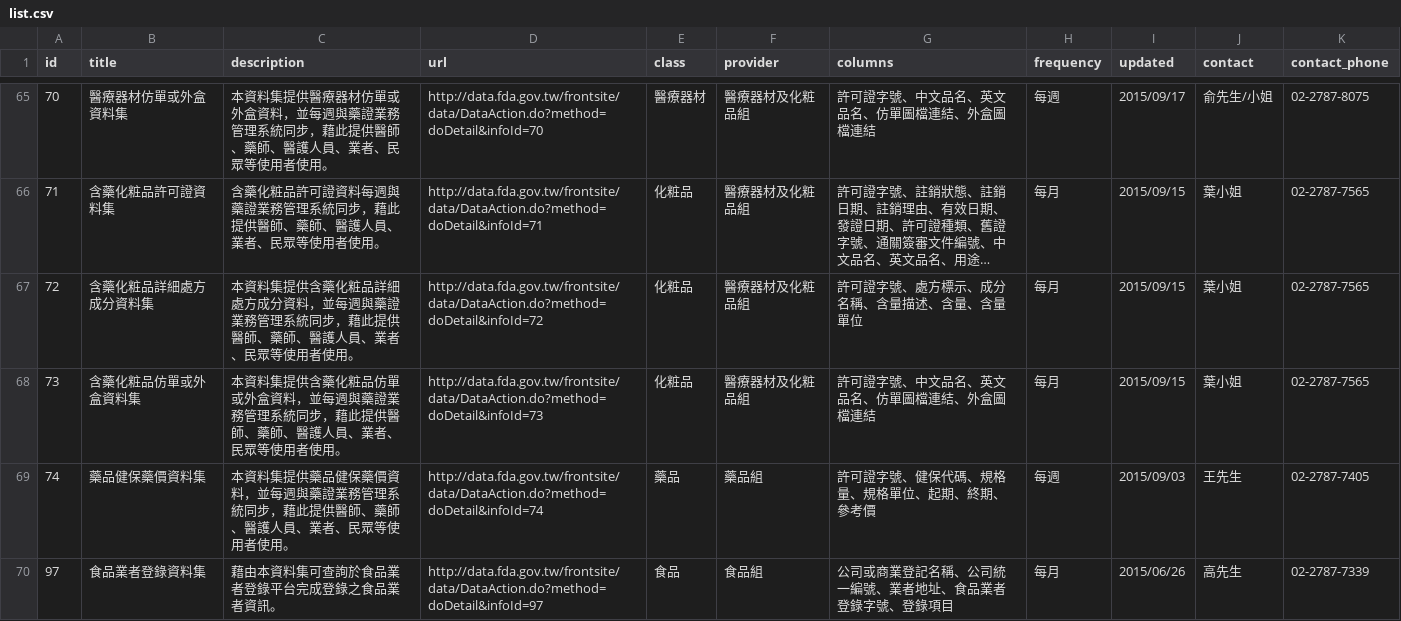
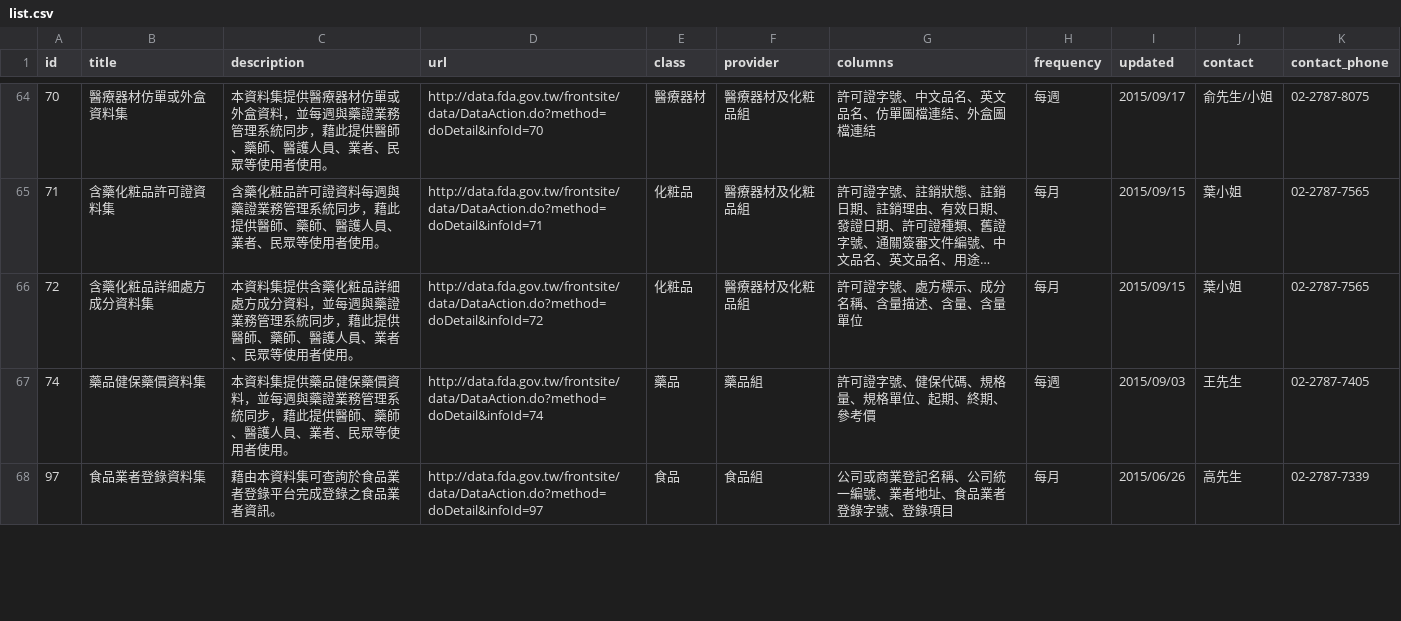
Before and after one commit to kiang/data.fda.gov.tw-list, a CSV file: list.csv, drawn as a sheet; only a part is shown, gaps mark what is left out; long unchanged cells end in …; the diff covers the shown part only.

Commit message:
update datasets @ 2015-09-23 00:55:01

```diff
--- a/list.csv
+++ b/list.csv
@@ -70,3 +69,2 @@ id,title,description,url,class,provider,columns,frequency,updated,contact,contac
 72,含藥化粧品詳細處方成分資料集,本資料集提供含藥化粧品詳細處方成分資料，並每週與藥證業務管理系統同步，藉此提供醫師、藥師、醫護人員、業者、民眾等使用者使用。,http://data.fda.gov.tw/frontsite/data/DataAction.do?method=doDetail&infoId=72,化粧品,醫療器材及化粧品組,許可證字號、處方標示、成分名稱、含量描述、含量、含量單位,每月,2015/09/15,葉小姐,02-2787-7565
-73,含藥化粧品仿單或外盒資料集,本資料集提供含藥化粧品仿單或外盒資料，並每週與藥證業務管理系統同步，藉此提供醫師、藥師、醫護人員、業者、民眾等使用者使用。,http://data.fda.gov.tw/frontsite/data/DataAction.do?method=doDetail&infoId=73,化粧品,醫療器材及化粧品組,許可證字號、中文品名、英文品名、仿單圖檔連結、外盒圖檔連結,每月,2015/09/15,葉小姐,02-2787-7565
 74,藥品健保藥價資料集,本資料集提供藥品健保藥價資料，並每週與藥證業務管理系統同步，藉此提供醫師、藥師、醫護人員、業者、民眾等使用者使用。,http://data.fda.gov.tw/frontsite/data/DataAction.do?method=doDetail&infoId=74,藥品,藥品組,許可證字號、健保代碼、規格量、規格單位、起期、終期、參考價,每週,2015/09/03,王先生,02-2787-7405
```
Also changed, not shown: 2 removed rows and 6 edited cells elsewhere in this file, dataset/31.csv.
